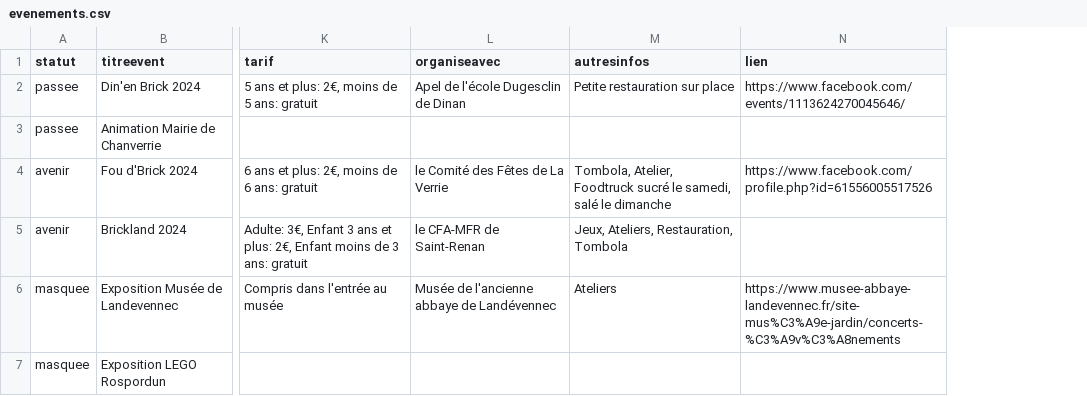
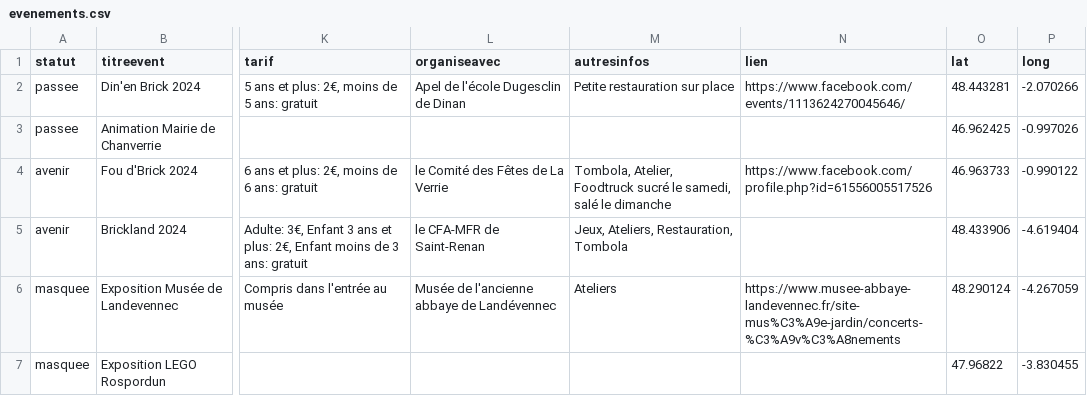
Before and after one commit to portulans/brickouest2, a CSV file: public/data/evenements.csv, drawn as a sheet; only a part is shown, gaps mark what is left out; the diff names each change by its address in the sheet, - before the commit and + after, or states it on an @@ line.

```diff
--- a/public/data/evenements.csv
+++ b/public/data/evenements.csv
+column O (lat), rows 2-7: 48.443281 | 46.962425 | 46.963733 | 48.433906 | 48.290124 | 47.96822
+column P (long), rows 2-7: -2.070266 | -0.997026 | -0.990122 | -4.619404 | -4.267059 | -3.830455
```
Also changed, not shown: 1 other file.
